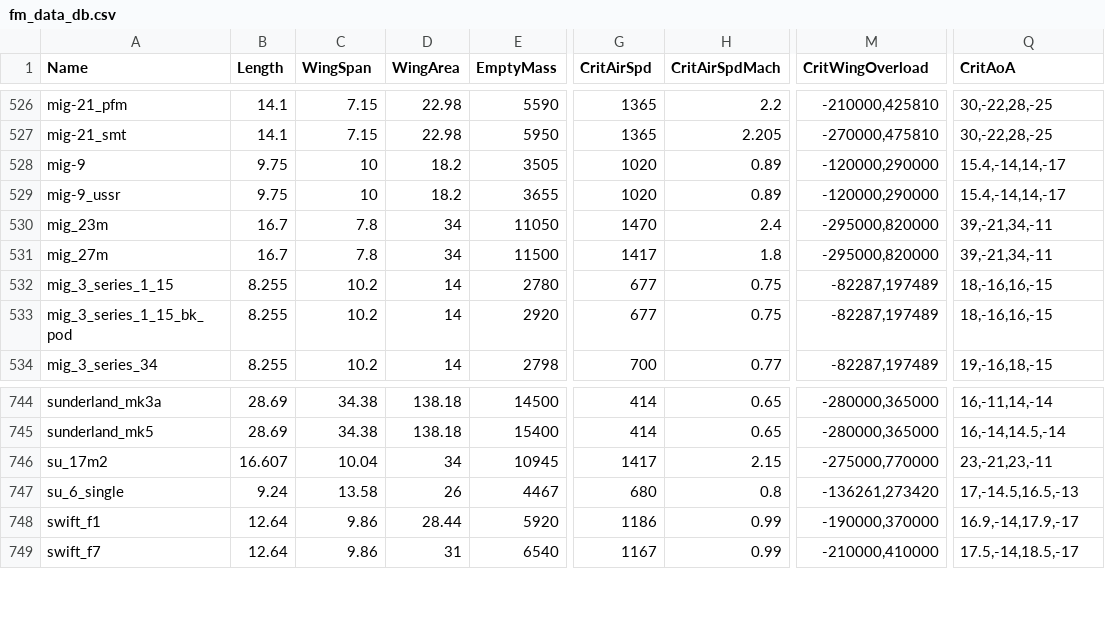
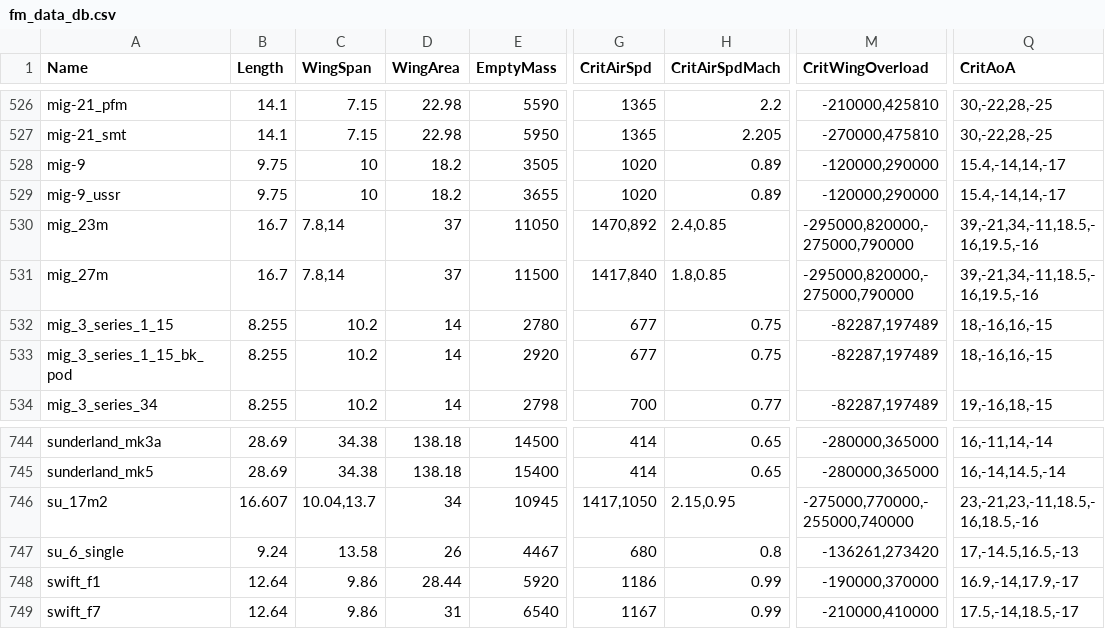
Before and after one commit to MeSoftHorny/WTRTI-Data, a CSV file: FM/fm_data_db.csv, drawn as a sheet; only a part is shown, gaps mark what is left out; the diff names each change by its address in the sheet, - before the commit and + after, or states it on an @@ line.

```diff
--- a/FM/fm_data_db.csv
+++ b/FM/fm_data_db.csv
-C530:C531 (WingSpan): 7.8
+C530:C531 (WingSpan): 7.8,14
-D530:D531 (WingArea): 34
+D530:D531 (WingArea): 37
-G530 (CritAirSpd): 1470
+G530 (CritAirSpd): 1470,892
-H530 (CritAirSpdMach): 2.4
+H530 (CritAirSpdMach): 2.4,0.85
-M530:M531 (CritWingOverload): -295000,820000
+M530:M531 (CritWingOverload): -295000,820000,-275000,790000
-Q530:Q531 (CritAoA): 39,-21,34,-11
+Q530:Q531 (CritAoA): 39,-21,34,-11,18.5,-16,19.5,-16
-G531 (CritAirSpd): 1417
+G531 (CritAirSpd): 1417,840
-H531 (CritAirSpdMach): 1.8
+H531 (CritAirSpdMach): 1.8,0.85
-C746 (WingSpan): 10.04
+C746 (WingSpan): 10.04,13.7
-G746 (CritAirSpd): 1417
+G746 (CritAirSpd): 1417,1050
-H746 (CritAirSpdMach): 2.15
+H746 (CritAirSpdMach): 2.15,0.95
-M746 (CritWingOverload): -275000,770000
+M746 (CritWingOverload): -275000,770000,-255000,740000
-Q746 (CritAoA): 23,-21,23,-11
+Q746 (CritAoA): 23,-21,23,-11,18.5,-16,18.5,-16
```
Also changed, not shown: 2 other files.
